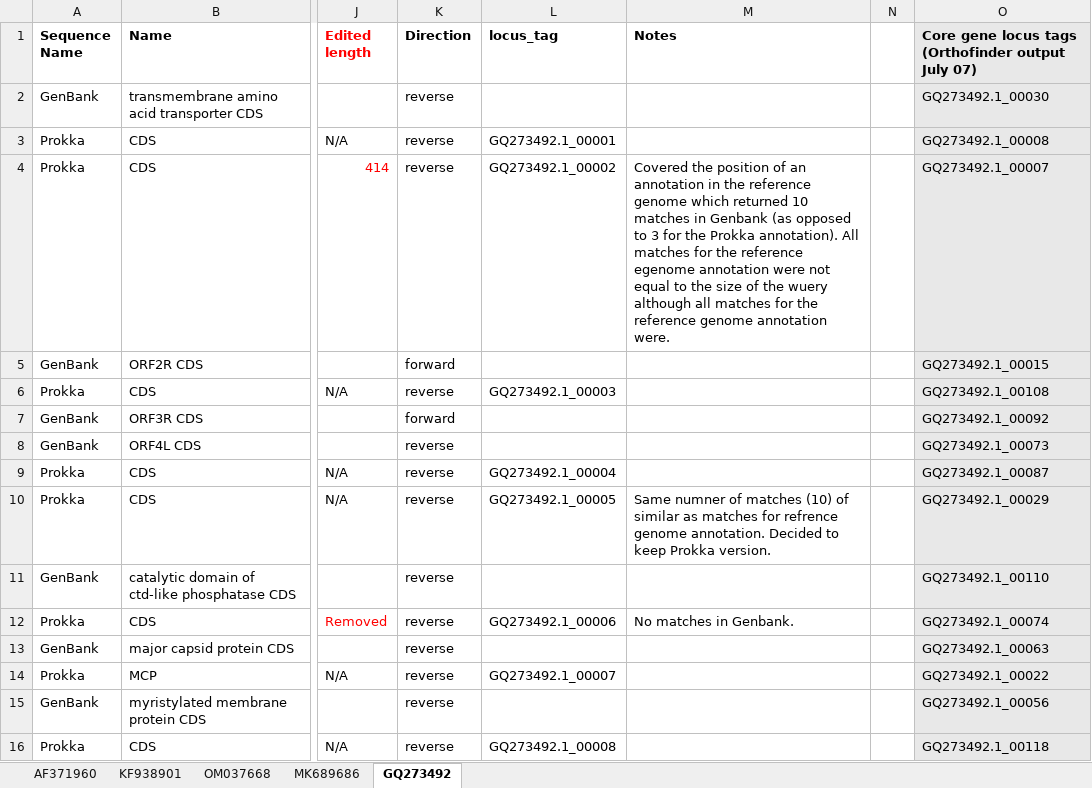
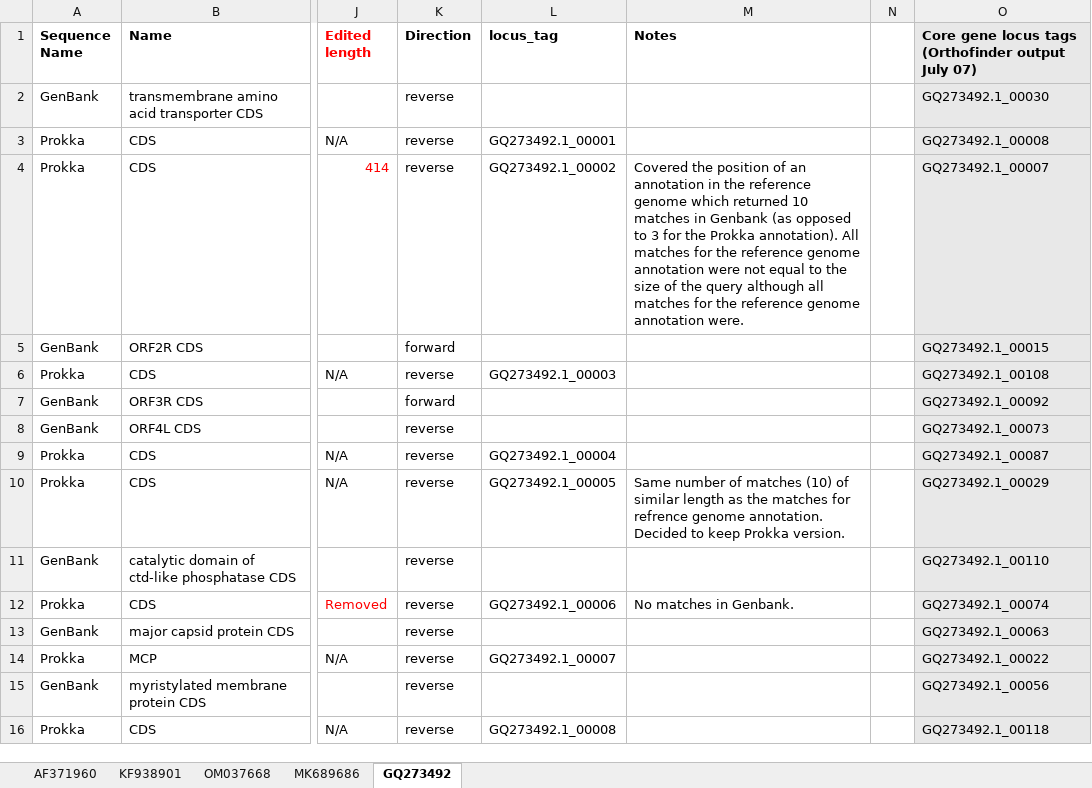
Before and after one commit to PollyHannah/Phylogenomic-study, an Excel workbook: prokka_outputs/Manually checked annotation summary/2024-08-05_Manual Check_Nucleotide alignment Annotations.xlsx, sheet GQ273492, drawn as a sheet; only a part is shown, gaps mark what is left out; values as stored, in another font and other column widths than the file's, no borders; conditional formats not drawn; the diff names each change by its address in the sheet, - before the commit and + after, or states it on an @@ line.

Commit message:
Updated genetic information spreadsheet when reviewing papers for phylogenetic methods used.

```diff
--- a/prokka_outputs/Manually checked annotation summary/2024-08-05_Manual Check_Nucleotide alignment Annotations.xlsx (sheet GQ273492)
+++ b/prokka_outputs/Manually checked annotation summary/2024-08-05_Manual Check_Nucleotide alignment Annotations.xlsx (sheet GQ273492)
-M4 (Notes): …the reference egenome annotation were not equal to the size of the wuery although all…
+M4 (Notes): …the reference genome annotation were not equal to the size of the query although all…
-M10 (Notes): Same numner of matches (10) of similar as matches for…
+M10 (Notes): Same number of matches (10) of similar length as the matches for…
```
Also changed, not shown: 3 other files.
